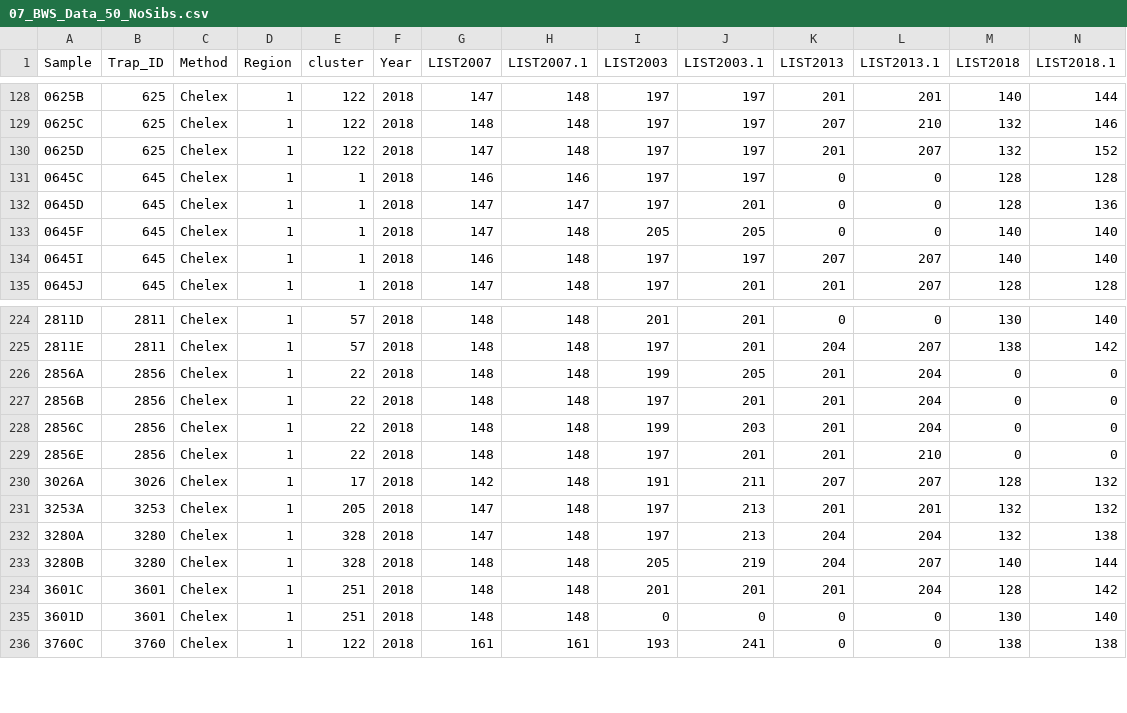
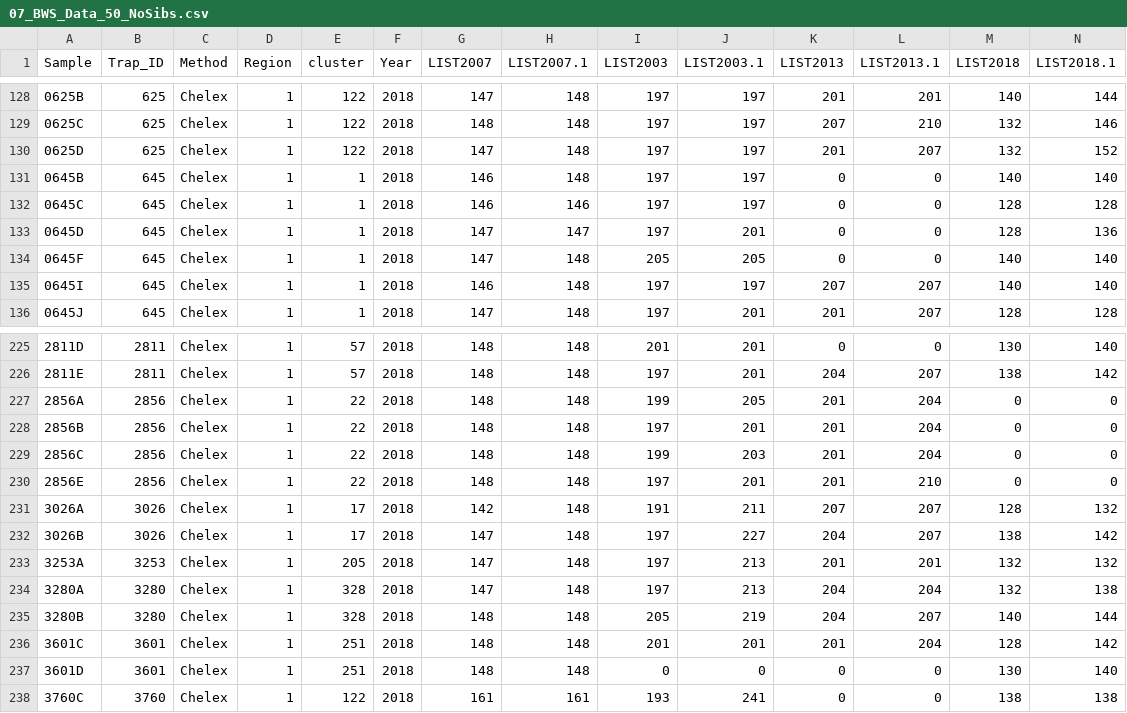
Before and after one commit to iona-ce/BWS_Vvulgaris_PopGen, a CSV file: Data/07_BWS_Data_50_NoSibs.csv, drawn as a sheet; only a part is shown, gaps mark what is left out; rows hold the shown columns only; the diff names each change by its address in the sheet, - before the commit and + after, or states it on an @@ line.

```diff
--- a/Data/07_BWS_Data_50_NoSibs.csv
+++ b/Data/07_BWS_Data_50_NoSibs.csv
+row 131: 0645B | 645 | Chelex | 1 | 1 | 2018 | 146 | 148 | 197 | 197 | 0 | 0 | 140 | 140
+row 232: 3026B | 3026 | Chelex | 1 | 17 | 2018 | 147 | 148 | 197 | 227 | 204 | 207 | 138 | 142
```
Also changed, not shown: Data/06_BWS_Sibling_Results.csv, Data/07b_BWS_Data_50_NoSibs_2018.csv, 27 other files.
